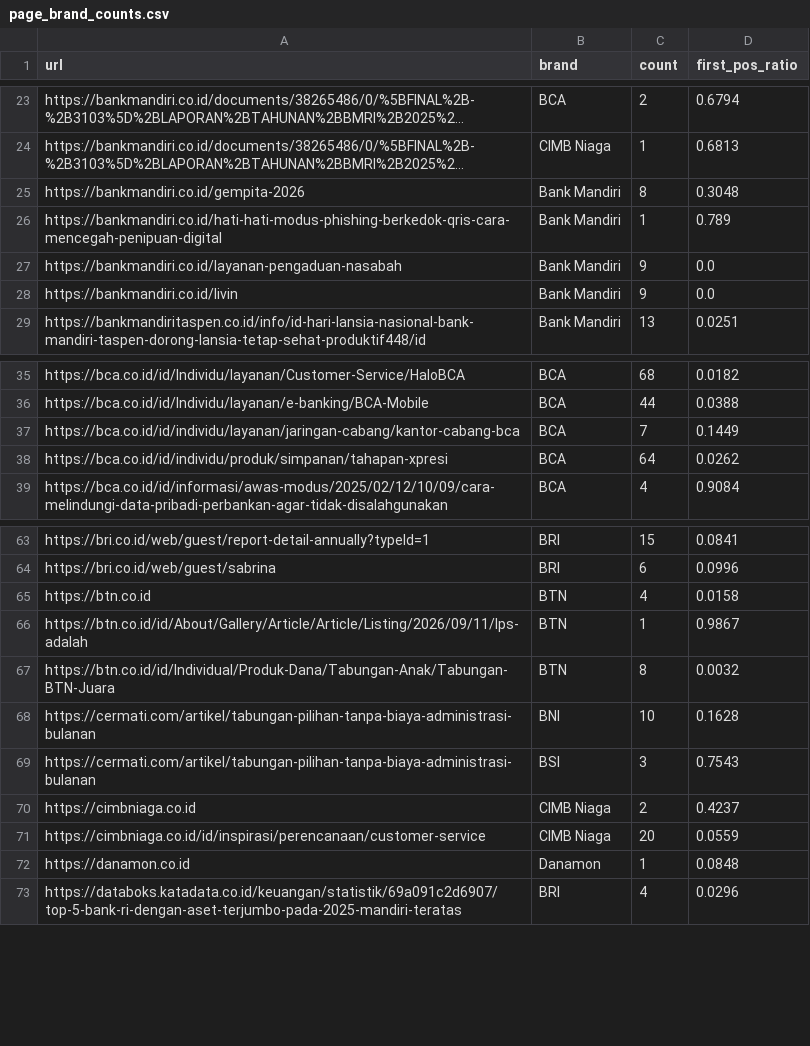
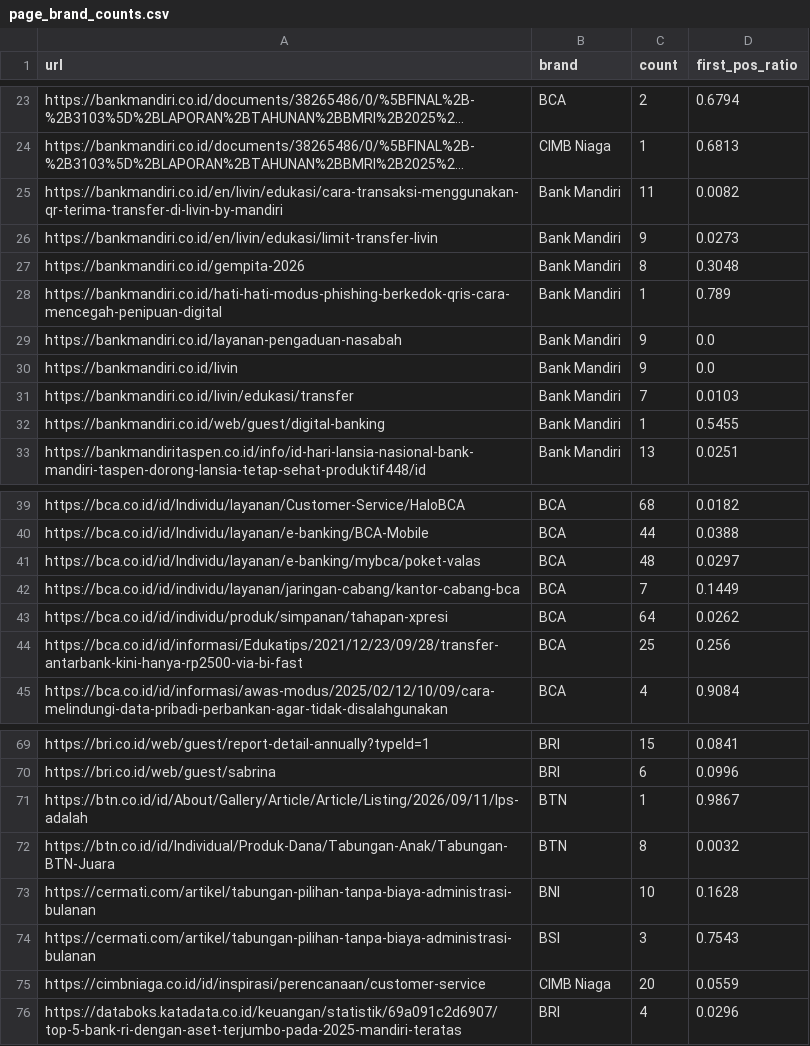
Before and after one commit to rgmwnn/geo-bank-visibility, a CSV file: data/interim/page_brand_counts.csv, drawn as a sheet; only a part is shown, gaps mark what is left out; long unchanged cells end in …; removed rows and columns are numbered as before the commit, all else as after; the diff covers the shown part only; the diff names each change by its address in the sheet, - before the commit and + after, or states it on an @@ line.

```diff
--- a/data/interim/page_brand_counts.csv
+++ b/data/interim/page_brand_counts.csv
+row 25: https://bankmandiri.co.id/en/livin/edukasi/cara-transaksi-menggunakan-qr-terima-transfer-di-livin-by-mandiri | Bank Mandiri | 11 | 0.0082
+row 26: https://bankmandiri.co.id/en/livin/edukasi/limit-transfer-livin | Bank Mandiri | 9 | 0.0273
+row 31: https://bankmandiri.co.id/livin/edukasi/transfer | Bank Mandiri | 7 | 0.0103
+row 32: https://bankmandiri.co.id/web/guest/digital-banking | Bank Mandiri | 1 | 0.5455
+row 41: https://bca.co.id/id/Individu/layanan/e-banking/mybca/poket-valas | BCA | 48 | 0.0297
+row 44: https://bca.co.id/id/informasi/Edukatips/2021/12/23/09/28/transfer-antarbank-kini-hanya-rp2500-via-bi-fast | BCA | 25 | 0.256
-row 65: https://btn.co.id | BTN | 4 | 0.0158
-row 70: https://cimbniaga.co.id | CIMB Niaga | 2 | 0.4237
-row 72: https://danamon.co.id | Danamon | 1 | 0.0848
```
Also changed, not shown: 5 added rows and 13 removed rows elsewhere in this file, data/interim/attribution_scores.csv, data/interim/pages.csv.
